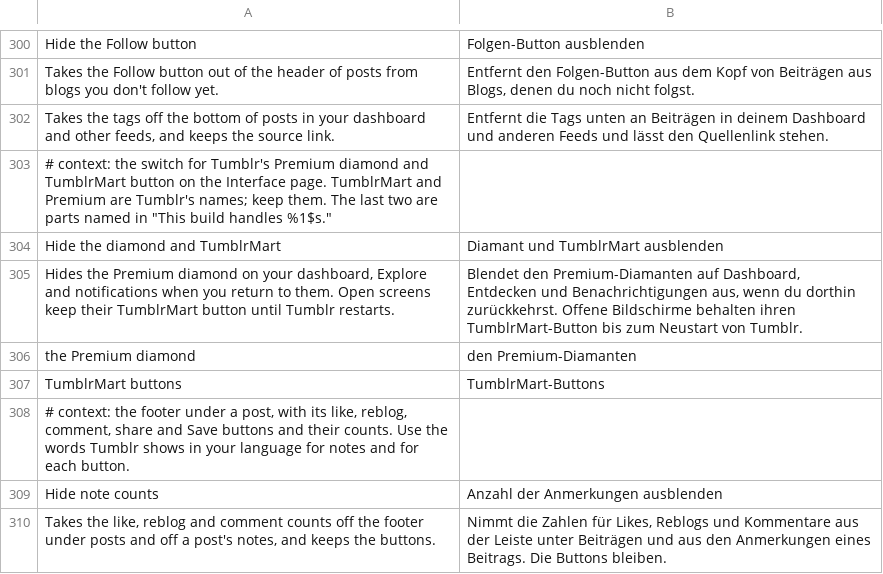
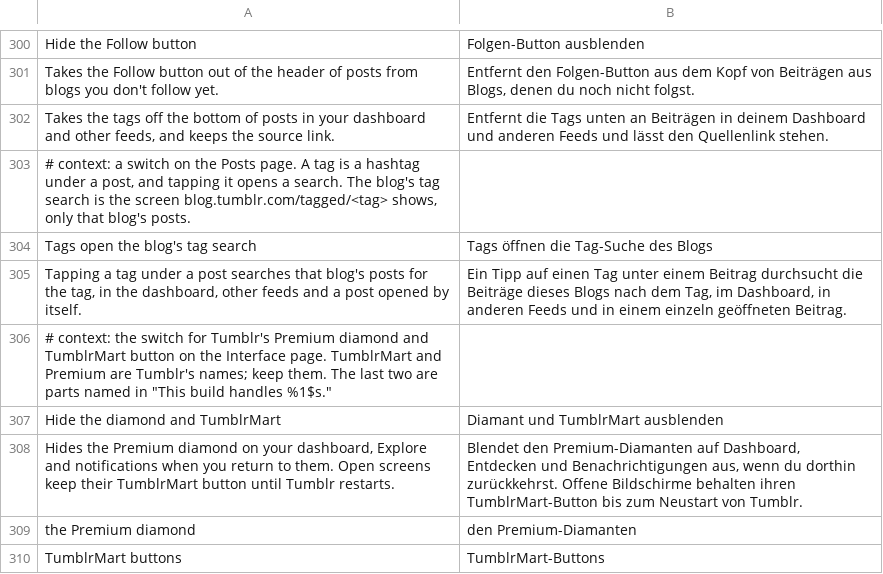
Before and after one commit to SysAdminDoc/HushTumblr, a TSV file: extensions/shared/library/src/main/l10n/de.tsv, drawn as a sheet; only a part is shown, gaps mark what is left out; the shorter side is filled out with more unchanged rows; the diff names each change by its address in the sheet, - before the commit and + after, or states it on an @@ line.

```diff
--- a/extensions/shared/library/src/main/l10n/de.tsv
+++ b/extensions/shared/library/src/main/l10n/de.tsv
+row 303: # context: a switch on the Posts page. A tag is a hashtag under a post, and tapping it opens a search. The blog's tag search is the screen blog.tumblr.com/tagged/<tag> shows, only that blog's posts.
+row 304: Tags open the blog's tag search | Tags öffnen die Tag-Suche des Blogs
+row 305: Tapping a tag under a post searches that blog's posts for the tag, in the dashboard, other feeds and a post opened by itself. | Ein Tipp auf einen Tag unter einem Beitrag durchsucht die Beiträge dieses Blogs nach dem Tag, im Dashboard, in anderen Feeds und in einem einzeln geöffneten Beitrag.
```
Also changed, not shown: extensions/shared/library/src/main/l10n/es.tsv, extensions/shared/library/src/main/l10n/in.tsv, 28 other files.
